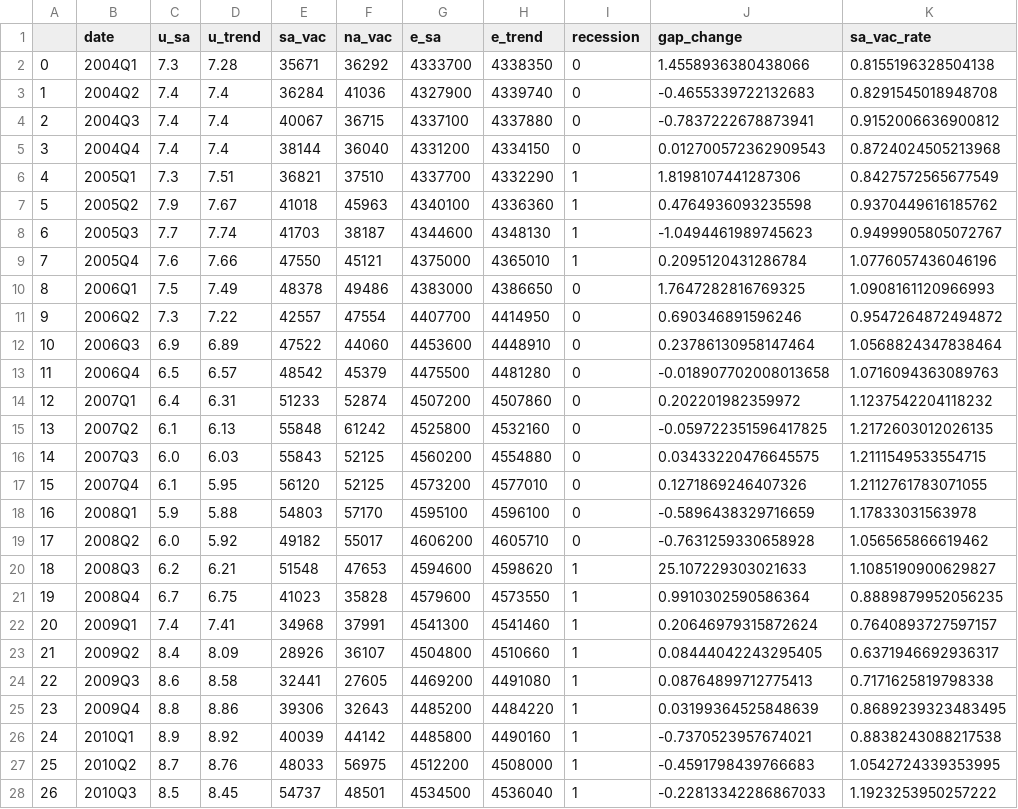
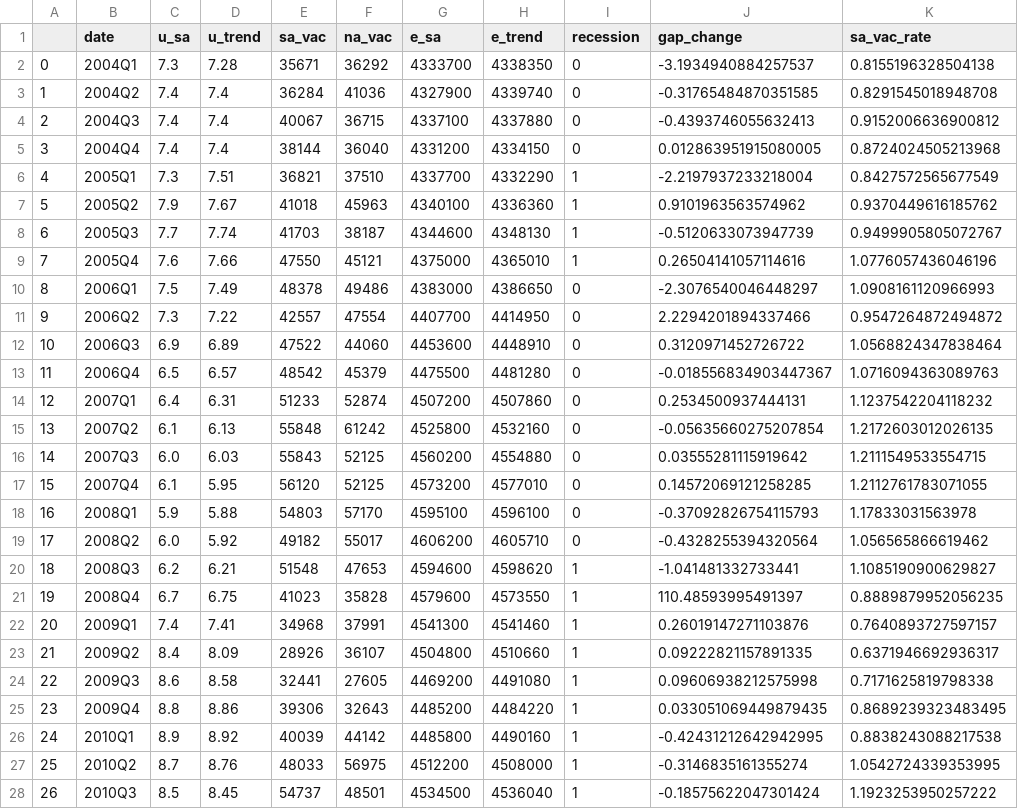
Before and after one commit to Ludhol/Occupations-Under-Threat, a CSV file: Data_Labour/calibration_data.csv, drawn as a sheet; only a part is shown; the diff covers the shown part only.

```diff
--- a/Data_Labour/calibration_data.csv
+++ b/Data_Labour/calibration_data.csv
@@ -1,28 +1,28 @@
 ,date,u_sa,u_trend,sa_vac,na_vac,e_sa,e_trend,recession,gap_change,sa_vac_rate
-0,2004Q1,7.3,7.28,35671,36292,4333700,4338350,0,1.4558936380438066,0.8155196328504138
-1,2004Q2,7.4,7.4,36284,41036,4327900,4339740,0,-0.4655339722132683,0.8291545018948708
-2,2004Q3,7.4,7.4,40067,36715,4337100,4337880,0,-0.7837222678873941,0.9152006636900812
-3,2004Q4,7.4,7.4,38144,36040,4331200,4334150,0,0.012700572362909543,0.8724024505213968
-4,2005Q1,7.3,7.51,36821,37510,4337700,4332290,1,1.8198107441287306,0.8427572565677549
-5,2005Q2,7.9,7.67,41018,45963,4340100,4336360,1,0.4764936093235598,0.9370449616185762
-6,2005Q3,7.7,7.74,41703,38187,4344600,4348130,1,-1.0494461989745623,0.9499905805072767
-7,2005Q4,7.6,7.66,47550,45121,4375000,4365010,1,0.2095120431286784,1.0776057436046196
-8,2006Q1,7.5,7.49,48378,49486,4383000,4386650,0,1.7647282816769325,1.0908161120966993
-9,2006Q2,7.3,7.22,42557,47554,4407700,4414950,0,0.690346891596246,0.9547264872494872
-10,2006Q3,6.9,6.89,47522,44060,4453600,4448910,0,0.23786130958147464,1.0568824347838464
-11,2006Q4,6.5,6.57,48542,45379,4475500,4481280,0,-0.018907702008013658,1.0716094363089763
-12,2007Q1,6.4,6.31,51233,52874,4507200,4507860,0,0.202201982359972,1.1237542204118232
-13,2007Q2,6.1,6.13,55848,61242,4525800,4532160,0,-0.059722351596417825,1.2172603012026135
-14,2007Q3,6.0,6.03,55843,52125,4560200,4554880,0,0.03433220476645575,1.2111549533554715
-15,2007Q4,6.1,5.95,56120,52125,4573200,4577010,0,0.1271869246407326,1.2112761783071055
-16,2008Q1,5.9,5.88,54803,57170,4595100,4596100,0,-0.5896438329716659,1.17833031563978
-17,2008Q2,6.0,5.92,49182,55017,4606200,4605710,0,-0.7631259330658928,1.056565866619462
-18,2008Q3,6.2,6.21,51548,47653,4594600,4598620,1,25.107229303021633,1.1085190900629827
-19,2008Q4,6.7,6.75,41023,35828,4579600,4573550,1,0.9910302590586364,0.8889879952056235
-20,2009Q1,7.4,7.41,34968,37991,4541300,4541460,1,0.20646979315872624,0.7640893727597157
-21,2009Q2,8.4,8.09,28926,36107,4504800,4510660,1,0.08444042243295405,0.6371946692936317
-22,2009Q3,8.6,8.58,32441,27605,4469200,4491080,1,0.08764899712775413,0.7171625819798338
-23,2009Q4,8.8,8.86,39306,32643,4485200,4484220,1,0.03199364525848639,0.8689239323483495
-24,2010Q1,8.9,8.92,40039,44142,4485800,4490160,1,-0.7370523957674021,0.8838243088217538
-25,2010Q2,8.7,8.76,48033,56975,4512200,4508000,1,-0.4591798439766683,1.0542724339353995
-26,2010Q3,8.5,8.45,54737,48501,4534500,4536040,1,-0.22813342286867033,1.1923253950257222
+0,2004Q1,7.3,7.28,35671,36292,4333700,4338350,0,-3.1934940884257537,0.8155196328504138
+1,2004Q2,7.4,7.4,36284,41036,4327900,4339740,0,-0.31765484870351585,0.8291545018948708
+2,2004Q3,7.4,7.4,40067,36715,4337100,4337880,0,-0.4393746055632413,0.9152006636900812
+3,2004Q4,7.4,7.4,38144,36040,4331200,4334150,0,0.012863951915080005,0.8724024505213968
+4,2005Q1,7.3,7.51,36821,37510,4337700,4332290,1,-2.2197937233218004,0.8427572565677549
+5,2005Q2,7.9,7.67,41018,45963,4340100,4336360,1,0.9101963563574962,0.9370449616185762
+6,2005Q3,7.7,7.74,41703,38187,4344600,4348130,1,-0.5120633073947739,0.9499905805072767
+7,2005Q4,7.6,7.66,47550,45121,4375000,4365010,1,0.26504141057114616,1.0776057436046196
+8,2006Q1,7.5,7.49,48378,49486,4383000,4386650,0,-2.3076540046448297,1.0908161120966993
+9,2006Q2,7.3,7.22,42557,47554,4407700,4414950,0,2.2294201894337466,0.9547264872494872
+10,2006Q3,6.9,6.89,47522,44060,4453600,4448910,0,0.3120971452726722,1.0568824347838464
+11,2006Q4,6.5,6.57,48542,45379,4475500,4481280,0,-0.018556834903447367,1.0716094363089763
+12,2007Q1,6.4,6.31,51233,52874,4507200,4507860,0,0.2534500937444131,1.1237542204118232
+13,2007Q2,6.1,6.13,55848,61242,4525800,4532160,0,-0.05635660275207854,1.2172603012026135
+14,2007Q3,6.0,6.03,55843,52125,4560200,4554880,0,0.03555281115919642,1.2111549533554715
+15,2007Q4,6.1,5.95,56120,52125,4573200,4577010,0,0.14572069121258285,1.2112761783071055
+16,2008Q1,5.9,5.88,54803,57170,4595100,4596100,0,-0.37092826754115793,1.17833031563978
+17,2008Q2,6.0,5.92,49182,55017,4606200,4605710,0,-0.4328255394320564,1.056565866619462
+18,2008Q3,6.2,6.21,51548,47653,4594600,4598620,1,-1.041481332733441,1.1085190900629827
+19,2008Q4,6.7,6.75,41023,35828,4579600,4573550,1,110.48593995491397,0.8889879952056235
+20,2009Q1,7.4,7.41,34968,37991,4541300,4541460,1,0.26019147271103876,0.7640893727597157
+21,2009Q2,8.4,8.09,28926,36107,4504800,4510660,1,0.09222821157891335,0.6371946692936317
+22,2009Q3,8.6,8.58,32441,27605,4469200,4491080,1,0.09606938212575998,0.7171625819798338
+23,2009Q4,8.8,8.86,39306,32643,4485200,4484220,1,0.033051069449879435,0.8689239323483495
+24,2010Q1,8.9,8.92,40039,44142,4485800,4490160,1,-0.42431212642942995,0.8838243088217538
+25,2010Q2,8.7,8.76,48033,56975,4512200,4508000,1,-0.3146835161355274,1.0542724339353995
+26,2010Q3,8.5,8.45,54737,48501,4534500,4536040,1,-0.18575622047301424,1.1923253950257222
```
Also changed, not shown: 37 edited cells elsewhere in this file, Data_Labour/calibration_beforenight.csv, Data_Labour/calibration_morning.csv, 27 other files.
